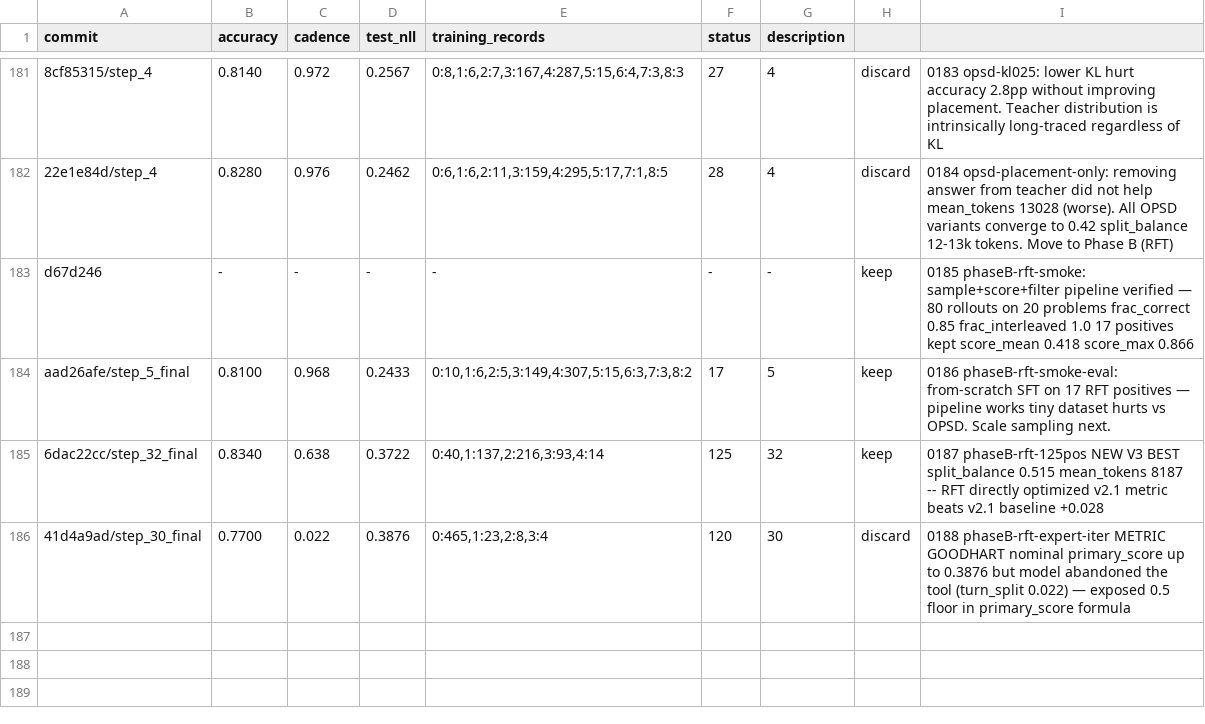
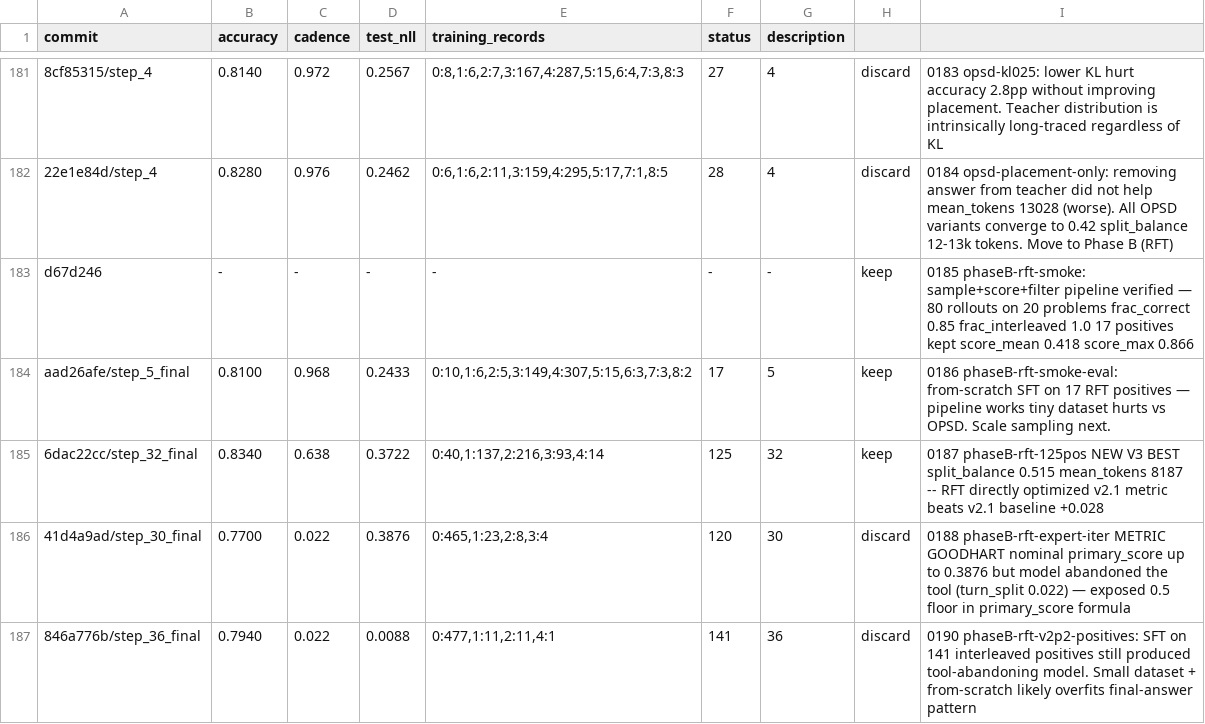
Before and after one commit to dphuang2/tinker-cookbook, a TSV file: tinker_cookbook/recipes/interview/results.tsv, drawn as a sheet; only a part is shown, gaps mark what is left out; the diff names each change by its address in the sheet, - before the commit and + after, or states it on an @@ line.

Commit message:
0190 phaseB-rft-v2p2-positives: discard: 0.794 / 0.022 / 0.009 — SFT-on-interleaved still abandoned tool

```diff
--- a/tinker_cookbook/recipes/interview/results.tsv
+++ b/tinker_cookbook/recipes/interview/results.tsv
+row 187: 846a776b/step_36_final | 0.7940 | 0.022 | 0.0088 | 0:477,1:11,2:11,4:1 | 141 | 36 | discard | 0190 phaseB-rft-v2p2-positives: SFT on 141 interleaved positives still produced tool-abandoning model. Small dataset + from-scratch likely overfits final-answer pattern
```
Also changed, not shown: 5 other files.
